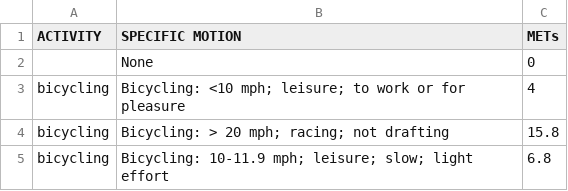
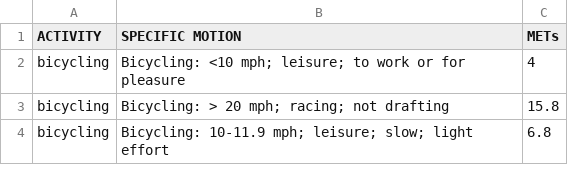
Before and after one commit to mpurses/michaelpurses, a CSV file: Research/Health&Nutrition/METs.csv, drawn as a sheet; only a part is shown.

Commit message:
Add Research

```diff
--- a/Research/Health&Nutrition/METs.csv
+++ b/Research/Health&Nutrition/METs.csv
@@ -1,3 +1,2 @@
 ACTIVITY,SPECIFIC MOTION,METs
-,None,0
 bicycling,Bicycling: <10 mph; leisure; to work or for pleasure,4
```
Also changed, not shown: 4 other files.
